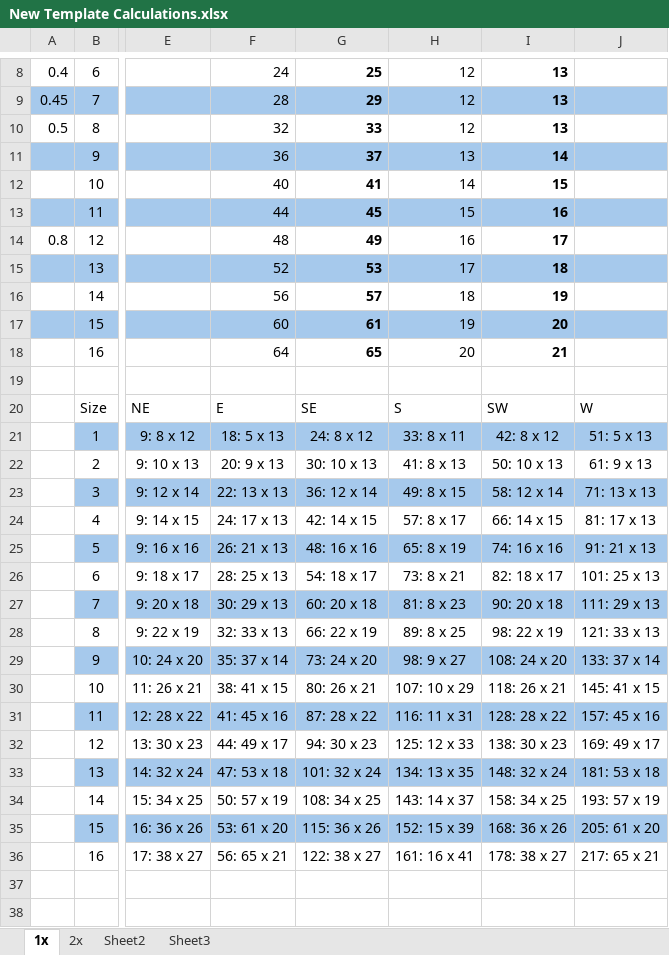
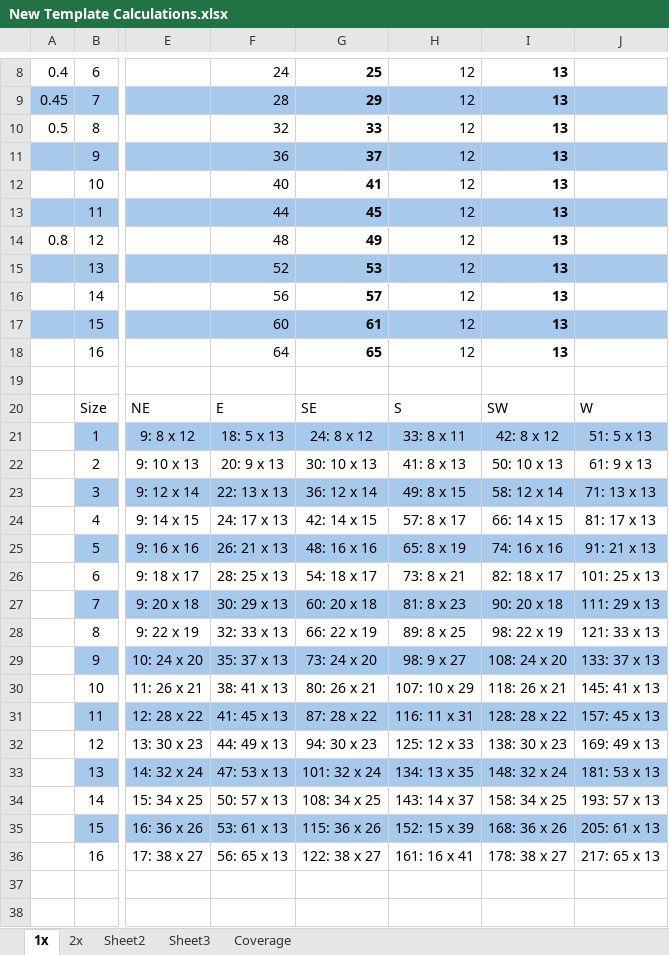
Before and after one commit to Su1phur/BRTrains2-Extended, an Excel workbook: docs/New Template Calculations.xlsx, sheet 1x, drawn as a sheet; only a part is shown, gaps mark what is left out; values as stored, in another font and other column widths than the file's, no borders; the diff names each change by its address in the sheet, - before the commit and + after, or states it on an @@ line.

```diff
--- a/docs/New Template Calculations.xlsx (sheet 1x)
+++ b/docs/New Template Calculations.xlsx (sheet 1x)
+sheet tab: Coverage
-H11: 13
+H11: 12
-I11: 14
+I11: 13
-H12: 14
+H12: 12
-I12: 15
+I12: 13
-H13: 15
+H13: 12
-I13: 16
+I13: 13
-H14: 16
+H14: 12
-I14: 17
+I14: 13
-H15: 17
+H15: 12
-I15: 18
+I15: 13
-H16: 18
+H16: 12
-I16: 19
+I16: 13
-H17: 19
+H17: 12
-I17: 20
+I17: 13
-H18: 20
+H18: 12
-I18: 21
+I18: 13
-F29: 35: 37 x 14
+F29: 35: 37 x 13
-J29: 133: 37 x 14
+J29: 133: 37 x 13
-F30: 38: 41 x 15
+F30: 38: 41 x 13
-J30: 145: 41 x 15
+J30: 145: 41 x 13
-F31: 41: 45 x 16
+F31: 41: 45 x 13
-J31: 157: 45 x 16
+J31: 157: 45 x 13
-F32: 44: 49 x 17
+F32: 44: 49 x 13
-J32: 169: 49 x 17
+J32: 169: 49 x 13
-F33: 47: 53 x 18
+F33: 47: 53 x 13
-J33: 181: 53 x 18
+J33: 181: 53 x 13
-F34: 50: 57 x 19
+F34: 50: 57 x 13
-J34: 193: 57 x 19
+J34: 193: 57 x 13
-F35: 53: 61 x 20
+F35: 53: 61 x 13
-J35: 205: 61 x 20
+J35: 205: 61 x 13
-F36: 56: 65 x 21
+F36: 56: 65 x 13
-J36: 217: 65 x 21
+J36: 217: 65 x 13
```
Also changed, not shown: sheet 2x, formulas that keep their value, 29 other files.
